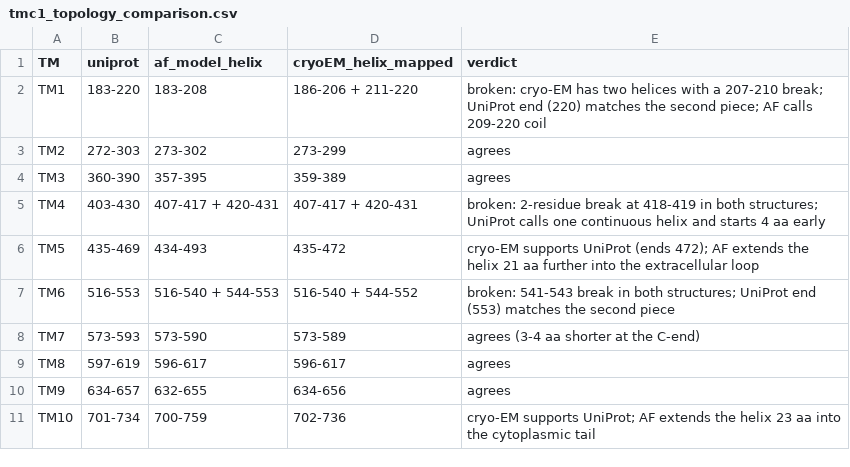
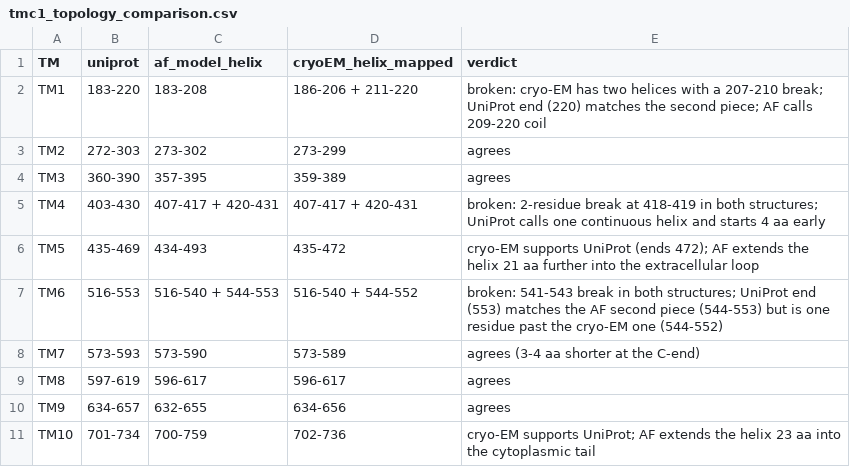
Before and after one commit to meccaand/TMC1-Variant-Map, a CSV file: data/tmc1_topology_comparison.csv, drawn as a sheet.

```diff
--- a/data/tmc1_topology_comparison.csv
+++ b/data/tmc1_topology_comparison.csv
@@ -6,3 +6,3 @@ TM4,403-430,407-417 + 420-431,407-417 + 420-431,broken: 2-residue break at 418-4
 TM5,435-469,434-493,435-472,cryo-EM supports UniProt (ends 472); AF extends the helix 21 aa further into the extracellular loop
-TM6,516-553,516-540 + 544-553,516-540 + 544-552,broken: 541-543 break in both structures; UniProt end (553) matches the second piece
+TM6,516-553,516-540 + 544-553,516-540 + 544-552,broken: 541-543 break in both structures; UniProt end (553) matches the AF second piece (544-553) but is one residue past the cryo-EM one (544-552)
 TM7,573-593,573-590,573-589,agrees (3-4 aa shorter at the C-end)
```
Also changed, not shown: 1 other file.
